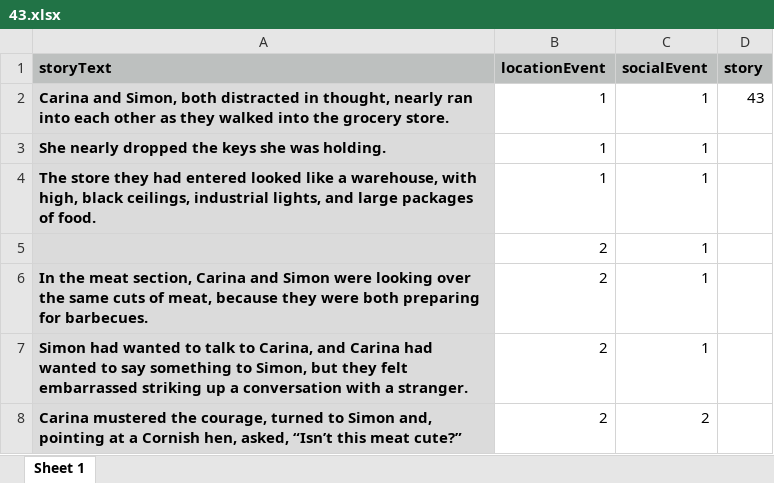
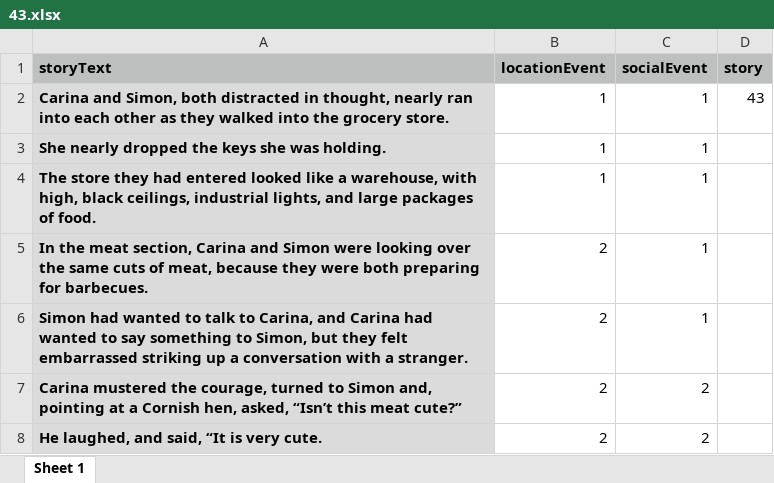
Before and after one commit to reblando/ebs, an Excel workbook: story_xlsx_files/43.xlsx, sheet Sheet 1, drawn as a sheet; only a part is shown; the shorter side is filled out with more unchanged rows; values as stored, in another font and other column widths than the file's, no borders; the diff names each change by its address in the sheet, - before the commit and + after, or states it on an @@ line.

```diff
--- a/story_xlsx_files/43.xlsx (sheet Sheet 1)
+++ b/story_xlsx_files/43.xlsx (sheet Sheet 1)
-row 5:  | 2 | 1
```
Also changed, not shown: story_xlsx_files/22.xlsx, story_xlsx_files/44.xlsx, 6 other files.
